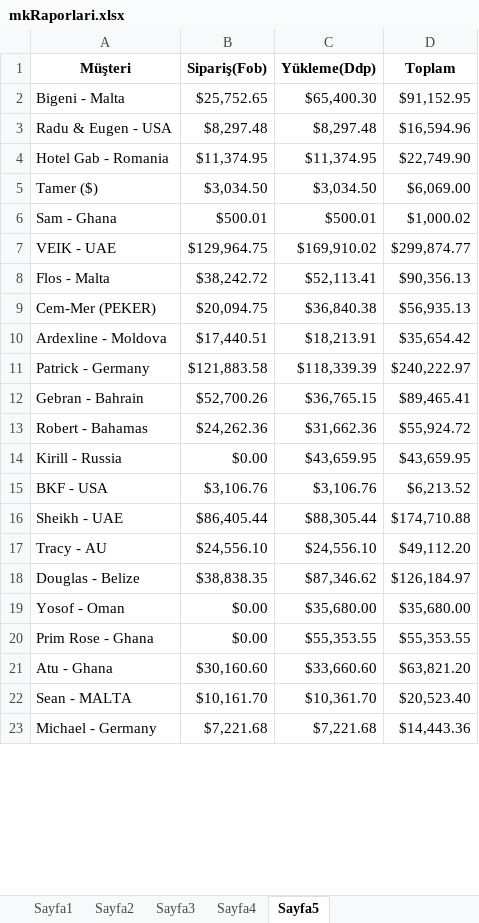
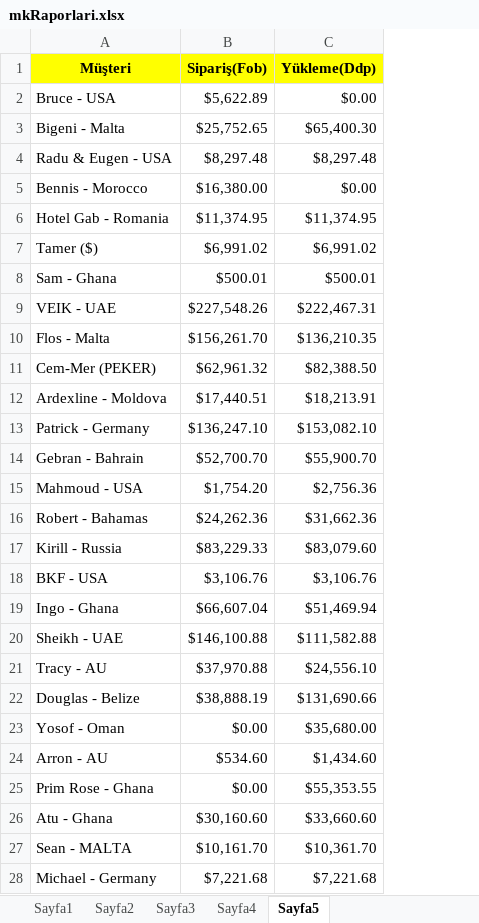
Before and after one commit to Thusuaso/new-vite-servis, an Excel workbook: resource_api/raporlar/dosyalar/mkRaporlari.xlsx, sheet Sayfa5, drawn as a sheet; only a part is shown; values as stored, in another font and other column widths than the file's, no borders; removed rows and columns are numbered as before the commit, all else as after; the diff covers the shown part only; the diff names each change by its address in the sheet, - before the commit and + after, or states it on an @@ line.

```diff
--- a/resource_api/raporlar/dosyalar/mkRaporlari.xlsx (sheet Sayfa5)
+++ b/resource_api/raporlar/dosyalar/mkRaporlari.xlsx (sheet Sayfa5)
-column D (Toplam), rows 2-23: $91,152.95 | $16,594.96 | $22,749.90 | $6,069.00 | $1,000.02 | $299,874.77 | $90,356.13 | $56,935.13 | $35,654.42 | $240,222.97 | $89,465.41 | $55,924.72 | $43,659.95 | $6,213.52 | $174,710.88 | $49,112.20 | $126,184.97 | $35,680.00 | $55,353.55 | $63,821.20 | $20,523.40 | $14,443.36
-A1:C1 fill: none
+A1:C1 fill: #FFFF00
+row 2: Bruce - USA | $5,622.89 | $0.00
+row 5: Bennis - Morocco | $16,380.00 | $0.00
-B7 (Sipariş(Fob)): $3,034.50
+B7 (Sipariş(Fob)): $6,991.02
-C7 (Yükleme(Ddp)): $3,034.50
+C7 (Yükleme(Ddp)): $6,991.02
-B9 (Sipariş(Fob)): $129,964.75
+B9 (Sipariş(Fob)): $227,548.26
-C9 (Yükleme(Ddp)): $169,910.02
+C9 (Yükleme(Ddp)): $222,467.31
-B10 (Sipariş(Fob)): $38,242.72
+B10 (Sipariş(Fob)): $156,261.70
-C10 (Yükleme(Ddp)): $52,113.41
+C10 (Yükleme(Ddp)): $136,210.35
-B11 (Sipariş(Fob)): $20,094.75
+B11 (Sipariş(Fob)): $62,961.32
-C11 (Yükleme(Ddp)): $36,840.38
+C11 (Yükleme(Ddp)): $82,388.50
-B13 (Sipariş(Fob)): $121,883.58
+B13 (Sipariş(Fob)): $136,247.10
-C13 (Yükleme(Ddp)): $118,339.39
+C13 (Yükleme(Ddp)): $153,082.10
-B14 (Sipariş(Fob)): $52,700.26
+B14 (Sipariş(Fob)): $52,700.70
-C14 (Yükleme(Ddp)): $36,765.15
+C14 (Yükleme(Ddp)): $55,900.70
+row 15: Mahmoud - USA | $1,754.20 | $2,756.36
-B17 (Sipariş(Fob)): $0.00
+B17 (Sipariş(Fob)): $83,229.33
-C17 (Yükleme(Ddp)): $43,659.95
+C17 (Yükleme(Ddp)): $83,079.60
+row 19: Ingo - Ghana | $66,607.04 | $51,469.94
-B20 (Sipariş(Fob)): $86,405.44
+B20 (Sipariş(Fob)): $146,100.88
-C20 (Yükleme(Ddp)): $88,305.44
+C20 (Yükleme(Ddp)): $111,582.88
-B21 (Sipariş(Fob)): $24,556.10
+B21 (Sipariş(Fob)): $37,970.88
-B22 (Sipariş(Fob)): $38,838.35
+B22 (Sipariş(Fob)): $38,888.19
-C22 (Yükleme(Ddp)): $87,346.62
+C22 (Yükleme(Ddp)): $131,690.66
+row 24: Arron - AU | $534.60 | $1,434.60
```
Also changed, not shown: 10 added rows, 1 removed row and 22 edited cells elsewhere in this sheet, sheet Sayfa4, sheet Sayfa1, sheet Sayfa3, sheet Sayfa2, resource_api/raporlar/dosyalar/sevkiyat_listesi.xlsx, 17 other files.
